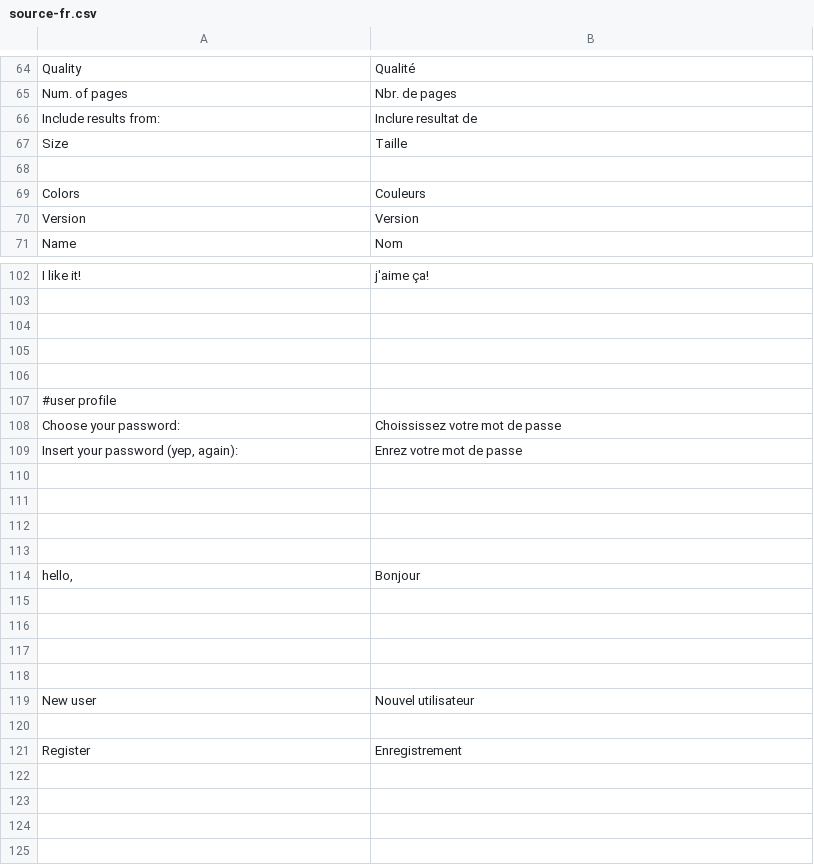
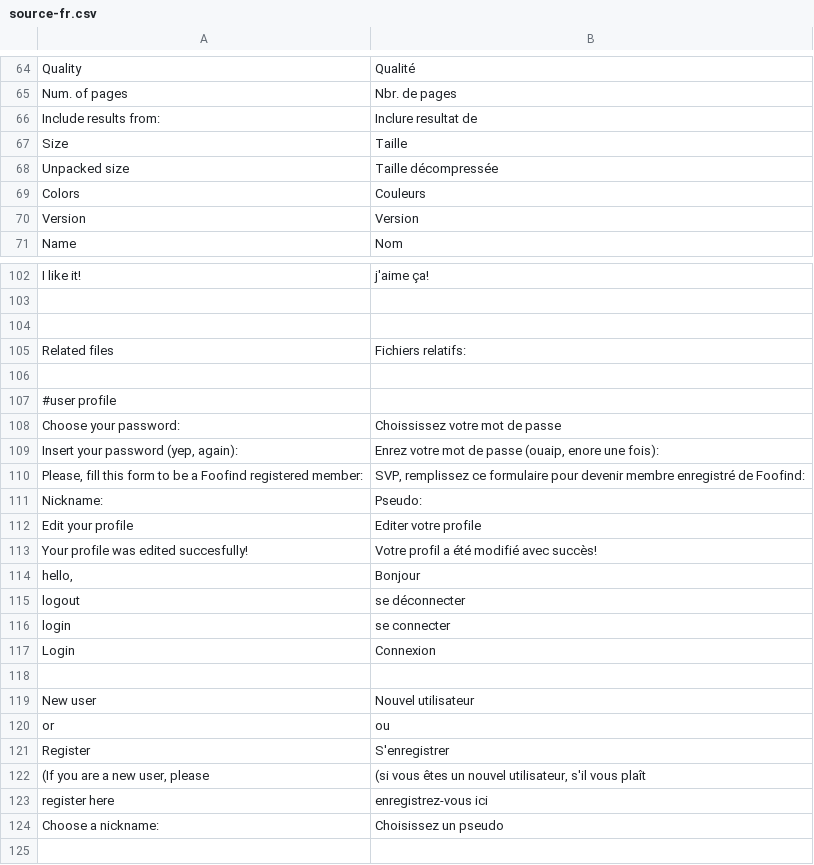
Before and after one commit to Weej1/foofind, a CSV file: application/lang/source-fr.csv, drawn as a sheet; only a part is shown, gaps mark what is left out; the diff covers the shown part only.

```diff
--- a/application/lang/source-fr.csv
+++ b/application/lang/source-fr.csv
@@ -67,3 +67,3 @@
 "Size";"Taille"
-
+"Unpacked size";"Taille décompressée"
 "Colors";"Couleurs"
@@ -104,3 +104,3 @@
 
-
+"Related files";"Fichiers relatifs:"
 
@@ -108,18 +108,18 @@
 "Choose your password:";"Choississez votre mot de passe"
-"Insert your password (yep, again):";"Enrez votre mot de passe"
-
-
-
-
+"Insert your password (yep, again):";"Enrez votre mot de passe (ouaip, enore une fois):"
+"Please, fill this form to be a Foofind registered member:";"SVP, remplissez ce formulaire pour devenir membre enregistré de Foofind:"
+"Nickname:";"Pseudo:"
+"Edit your profile";"Editer votre profile"
+"Your profile was edited succesfully!";"Votre profil a été modifié avec succès!"
 "hello,";"Bonjour"
-
-
-
+"logout";"se déconnecter"
+"login";"se connecter"
+"Login";"Connexion"
 
 "New user";"Nouvel utilisateur"
-
-"Register";"Enregistrement"
-
-
-
+"or";"ou"
+"Register";"S'enregistrer"
+"(If you are a new user, please";"(si vous êtes un nouvel utilisateur, s'il vous plaît"
+"register here";"enregistrez-vous ici"
+"Choose a nickname:";"Choisissez un pseudo"
 
```
Also changed, not shown: 149 added rows, 10 removed rows and 41 edited cells elsewhere in this file, application/lang/source-it.csv, 2 other files.
